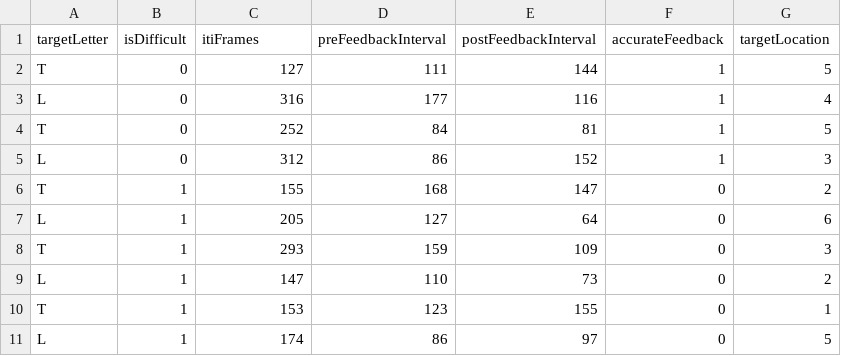
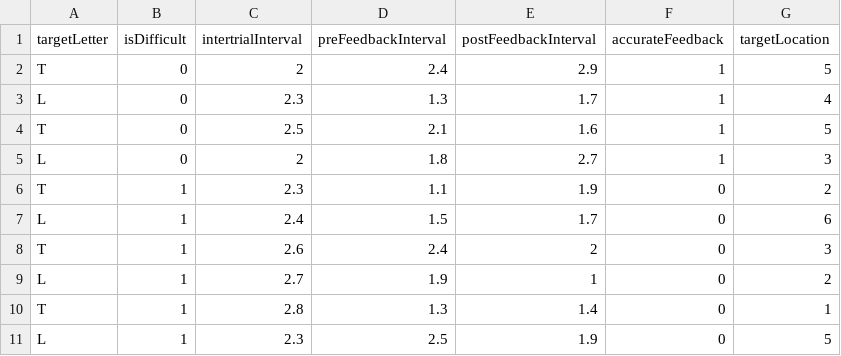
Before and after one commit to uwmadison-chm/psychopy-cym-practice, a CSV file: trials.csv, drawn as a sheet; only a part is shown; the diff covers the shown part only.

Commit message:
Add .gitignore and use second timing instead of frame timing

```diff
--- a/trials.csv
+++ b/trials.csv
@@ -1,11 +1,11 @@
-targetLetter,isDifficult,itiFrames,preFeedbackInterval,postFeedbackInterval,accurateFeedback,targetLocation
-T,0,127,111,144,1,5
-L,0,316,177,116,1,4
-T,0,252,84,81,1,5
-L,0,312,86,152,1,3
-T,1,155,168,147,0,2
-L,1,205,127,64,0,6
-T,1,293,159,109,0,3
-L,1,147,110,73,0,2
-T,1,153,123,155,0,1
-L,1,174,86,97,0,5
+targetLetter,isDifficult,intertrialInterval,preFeedbackInterval,postFeedbackInterval,accurateFeedback,targetLocation
+T,0,2,2.4,2.9,1,5
+L,0,2.3,1.3,1.7,1,4
+T,0,2.5,2.1,1.6,1,5
+L,0,2,1.8,2.7,1,3
+T,1,2.3,1.1,1.9,0,2
+L,1,2.4,1.5,1.7,0,6
+T,1,2.6,2.4,2,0,3
+L,1,2.7,1.9,1,0,2
+T,1,2.8,1.3,1.4,0,1
+L,1,2.3,2.5,1.9,0,5
```
Also changed, not shown: 138 edited cells elsewhere in this file, 2 other files.
